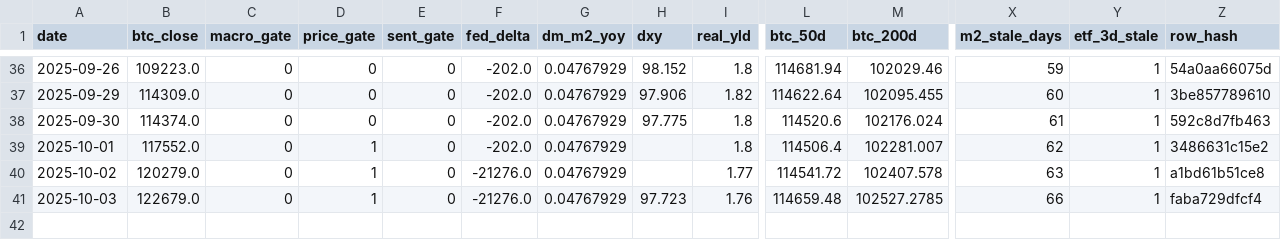
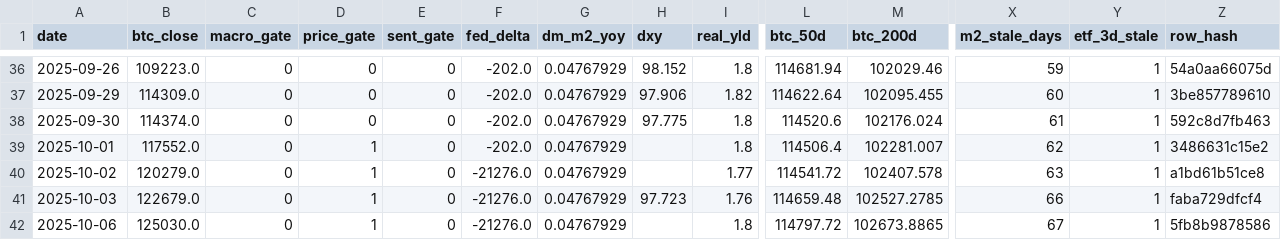
Before and after one commit to matthewprotti/btc_macro_agent_v2.py, a CSV file: track.csv, drawn as a sheet; only a part is shown, gaps mark what is left out; rows hold the shown columns only; the diff names each change by its address in the sheet, - before the commit and + after, or states it on an @@ line.

```diff
--- a/track.csv
+++ b/track.csv
+row 42: 2025-10-06 | 125030.0 | 0 | 1 | 0 | -21276.0 | 0.04767929 |  | 1.8 | 114797.72 | 102673.8865 | 67 | 1 | 5fb8b9878586
```
Also changed, not shown: data/BTCUSD.csv, data/REALYLD.csv, 1 other file.
